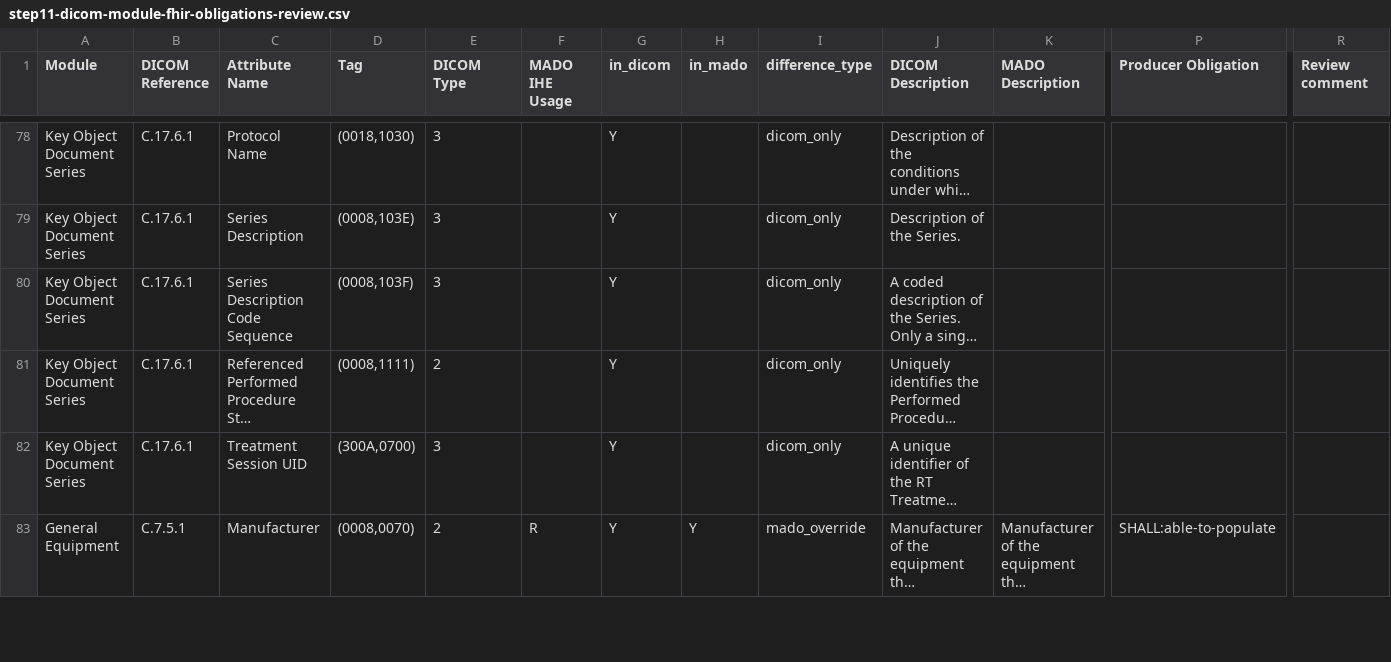
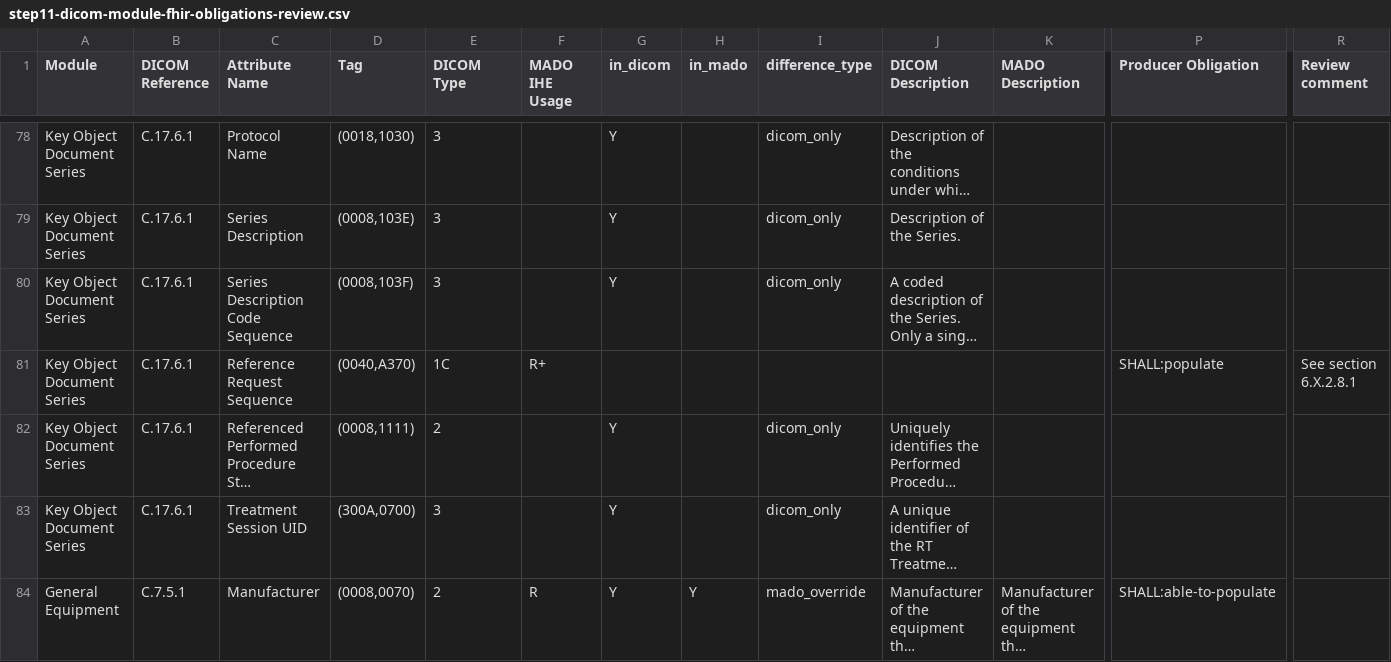
Before and after one commit to bvdh/hl7eu-imaging-manifest-ai-implementer, a CSV file: ai-result/step11-dicom-module-fhir-obligations-review.csv, drawn as a sheet; only a part is shown, gaps mark what is left out; long unchanged cells end in …; rows hold the shown columns only; the diff names each change by its address in the sheet, - before the commit and + after, or states it on an @@ line.

```diff
--- a/ai-result/step11-dicom-module-fhir-obligations-review.csv
+++ b/ai-result/step11-dicom-module-fhir-obligations-review.csv
+row 81: Key Object Document Series | C.17.6.1 | Reference Request Sequence | (0040,A370) | 1C | R+ |  |  |  |  |  | SHALL:populate | See section 6.X.2.8.1
```
Also changed, not shown: ai-result/step11-dicom-module-fhir-obligations.csv, 5 other files.
